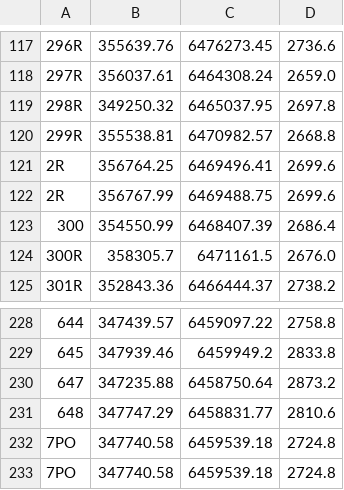
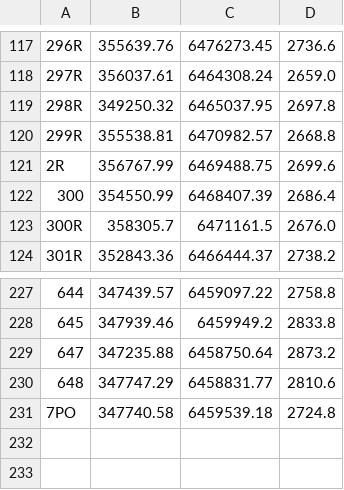
Before and after one commit to marat1989/las_ml, a CSV file: top_df.csv, drawn as a sheet; only a part is shown, gaps mark what is left out; the diff names each change by its address in the sheet, - before the commit and + after, or states it on an @@ line.

```diff
--- a/top_df.csv
+++ b/top_df.csv
-row 121: 2R | 356764.25 | 6469496.41 | 2699.6
-row 232: 7PO | 347740.58 | 6459539.18 | 2724.8
```
Also changed, not shown: bottom_df.csv, coord.csv, 1 other file.
